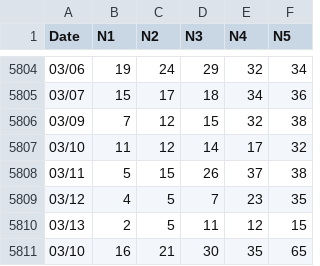
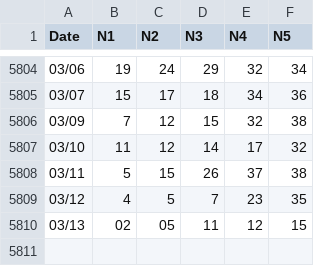
Before and after one commit to RockMeow/lotto-app, a CSV file: 539_history_all_sorted.csv, drawn as a sheet; only a part is shown, gaps mark what is left out.

Commit message:
Add files via upload

```diff
--- a/539_history_all_sorted.csv
+++ b/539_history_all_sorted.csv
@@ -5809,3 +5809,2 @@ Date,N1,N2,N3,N4,N5
 03/12,4,5,7,23,35
-03/13,2,5,11,12,15
-03/10,16,21,30,35,65
+03/13,02,05,11,12,15
```
